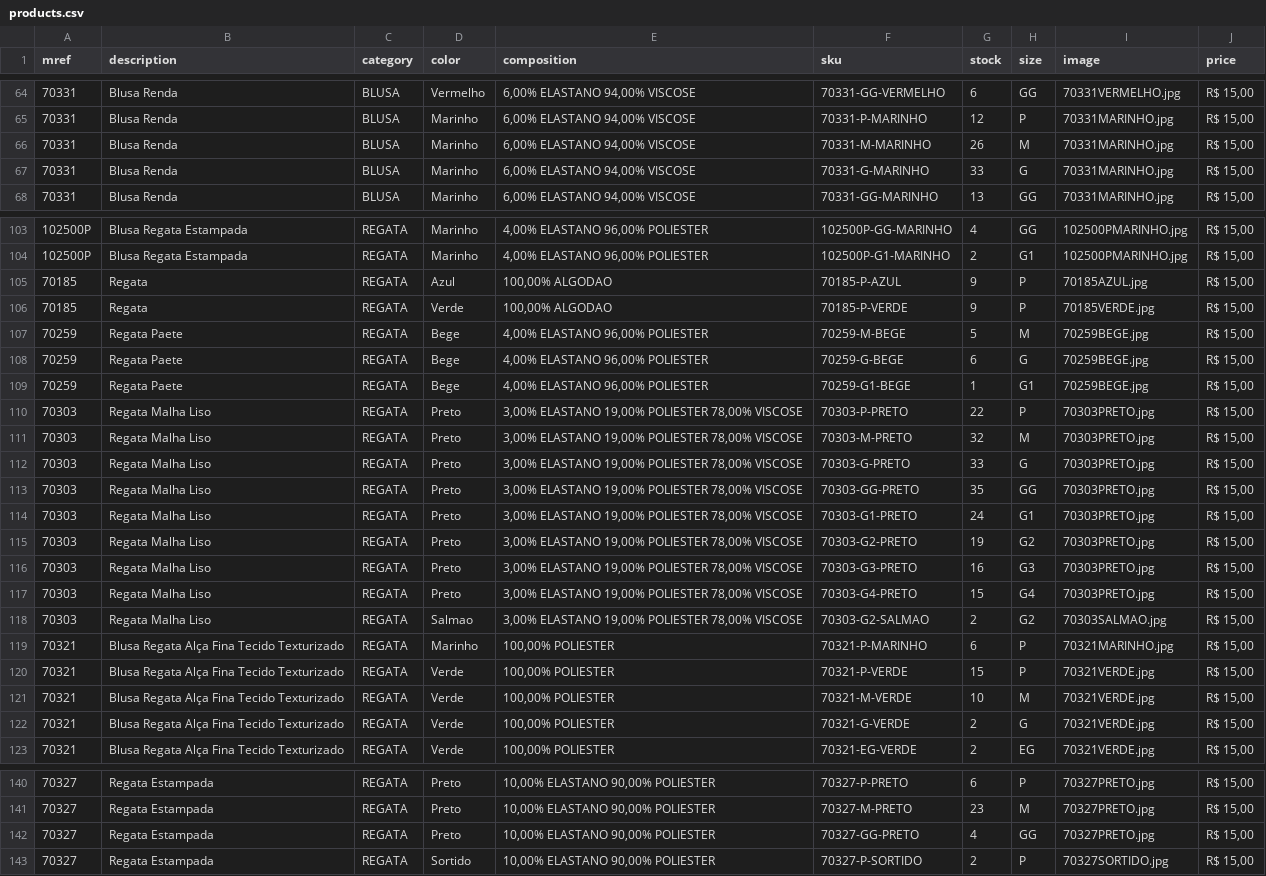
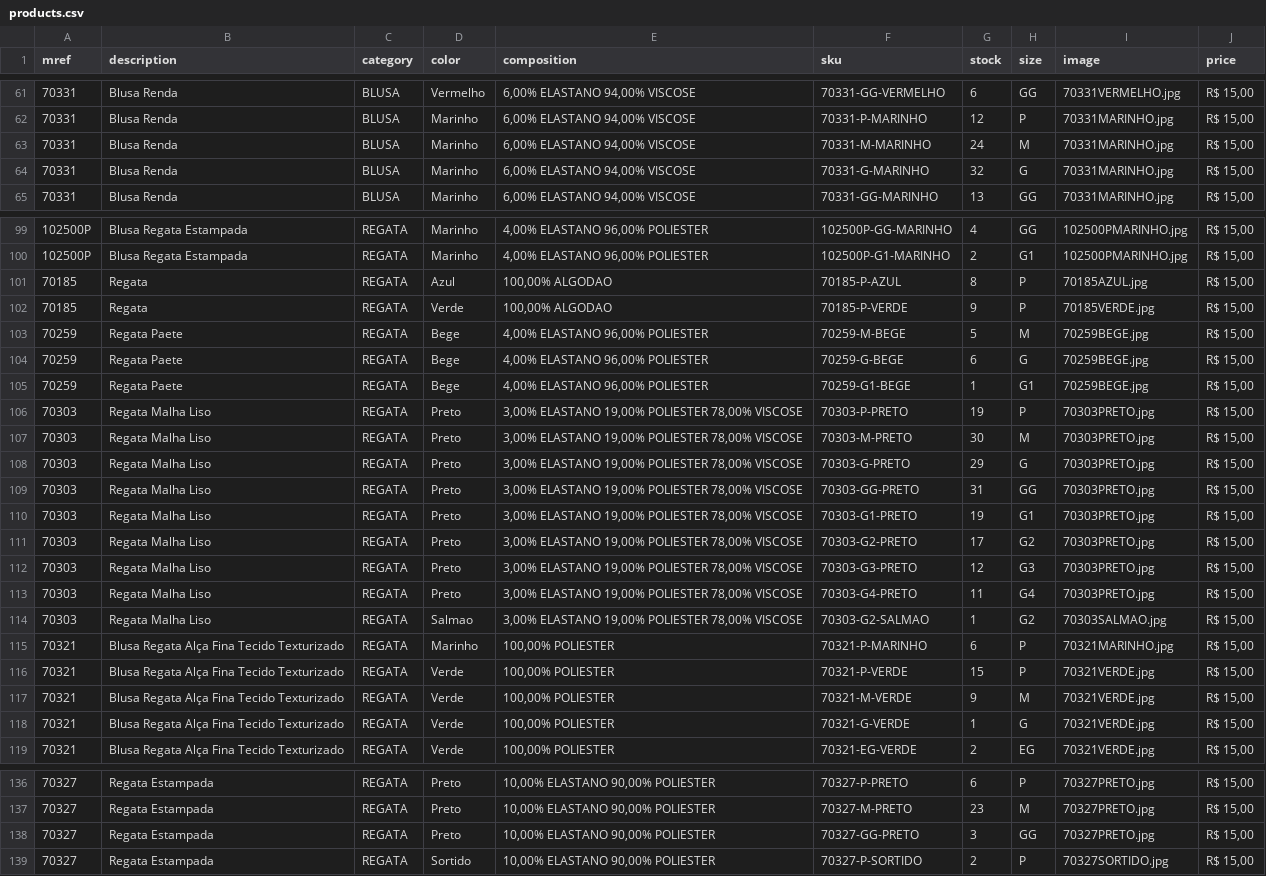
Before and after one commit to victor26sp/EnfaseBlusa, a CSV file: products.csv, drawn as a sheet; only a part is shown, gaps mark what is left out; the diff covers the shown part only.

```diff
--- a/products.csv
+++ b/products.csv
@@ -65,4 +62,4 @@
 70331;Blusa Renda;BLUSA;Marinho;  6,00% ELASTANO   94,00% VISCOSE;70331-P-MARINHO;12;P;70331MARINHO.jpg;R$ 15,00
-70331;Blusa Renda;BLUSA;Marinho;  6,00% ELASTANO   94,00% VISCOSE;70331-M-MARINHO;26;M;70331MARINHO.jpg;R$ 15,00
-70331;Blusa Renda;BLUSA;Marinho;  6,00% ELASTANO   94,00% VISCOSE;70331-G-MARINHO;33;G;70331MARINHO.jpg;R$ 15,00
+70331;Blusa Renda;BLUSA;Marinho;  6,00% ELASTANO   94,00% VISCOSE;70331-M-MARINHO;24;M;70331MARINHO.jpg;R$ 15,00
+70331;Blusa Renda;BLUSA;Marinho;  6,00% ELASTANO   94,00% VISCOSE;70331-G-MARINHO;32;G;70331MARINHO.jpg;R$ 15,00
 70331;Blusa Renda;BLUSA;Marinho;  6,00% ELASTANO   94,00% VISCOSE;70331-GG-MARINHO;13;GG;70331MARINHO.jpg;R$ 15,00
@@ -104,3 +100,3 @@
 102500P;Blusa Regata Estampada;REGATA;Marinho;  4,00% ELASTANO   96,00% POLIESTER;102500P-G1-MARINHO;2;G1;102500PMARINHO.jpg;R$ 15,00
-70185;Regata;REGATA;Azul;100,00% ALGODAO;70185-P-AZUL;9;P;70185AZUL.jpg;R$ 15,00
+70185;Regata;REGATA;Azul;100,00% ALGODAO;70185-P-AZUL;8;P;70185AZUL.jpg;R$ 15,00
 70185;Regata;REGATA;Verde;100,00% ALGODAO;70185-P-VERDE;9;P;70185VERDE.jpg;R$ 15,00
@@ -109,15 +105,15 @@
 70259;Regata Paete;REGATA;Bege;  4,00% ELASTANO   96,00% POLIESTER;70259-G1-BEGE;1;G1;70259BEGE.jpg;R$ 15,00
-70303;Regata Malha Liso;REGATA;Preto;  3,00% ELASTANO   19,00% POLIESTER   78,00% VISCOSE;70303-P-PRETO;22;P;70303PRETO.jpg;R$ 15,00
-70303;Regata Malha Liso;REGATA;Preto;  3,00% ELASTANO   19,00% POLIESTER   78,00% VISCOSE;70303-M-PRETO;32;M;70303PRETO.jpg;R$ 15,00
-70303;Regata Malha Liso;REGATA;Preto;  3,00% ELASTANO   19,00% POLIESTER   78,00% VISCOSE;70303-G-PRETO;33;G;70303PRETO.jpg;R$ 15,00
-70303;Regata Malha Liso;REGATA;Preto;  3,00% ELASTANO   19,00% POLIESTER   78,00% VISCOSE;70303-GG-PRETO;35;GG;70303PRETO.jpg;R$ 15,00
-70303;Regata Malha Liso;REGATA;Preto;  3,00% ELASTANO   19,00% POLIESTER   78,00% VISCOSE;70303-G1-PRETO;24;G1;70303PRETO.jpg;R$ 15,00
-70303;Regata Malha Liso;REGATA;Preto;  3,00% ELASTANO   19,00% POLIESTER   78,00% VISCOSE;70303-G2-PRETO;19;G2;70303PRETO.jpg;R$ 15,00
-70303;Regata Malha Liso;REGATA;Preto;  3,00% ELASTANO   19,00% POLIESTER   78,00% VISCOSE;70303-G3-PRETO;16;G3;70303PRETO.jpg;R$ 15,00
-70303;Regata Malha Liso;REGATA;Preto;  3,00% ELASTANO   19,00% POLIESTER   78,00% VISCOSE;70303-G4-PRETO;15;G4;70303PRETO.jpg;R$ 15,00
-70303;Regata Malha Liso;REGATA;Salmao;  3,00% ELASTANO   19,00% POLIESTER   78,00% VISCOSE;70303-G2-SALMAO;2;G2;70303SALMAO.jpg;R$ 15,00
+70303;Regata Malha Liso;REGATA;Preto;  3,00% ELASTANO   19,00% POLIESTER   78,00% VISCOSE;70303-P-PRETO;19;P;70303PRETO.jpg;R$ 15,00
+70303;Regata Malha Liso;REGATA;Preto;  3,00% ELASTANO   19,00% POLIESTER   78,00% VISCOSE;70303-M-PRETO;30;M;70303PRETO.jpg;R$ 15,00
+70303;Regata Malha Liso;REGATA;Preto;  3,00% ELASTANO   19,00% POLIESTER   78,00% VISCOSE;70303-G-PRETO;29;G;70303PRETO.jpg;R$ 15,00
+70303;Regata Malha Liso;REGATA;Preto;  3,00% ELASTANO   19,00% POLIESTER   78,00% VISCOSE;70303-GG-PRETO;31;GG;70303PRETO.jpg;R$ 15,00
+70303;Regata Malha Liso;REGATA;Preto;  3,00% ELASTANO   19,00% POLIESTER   78,00% VISCOSE;70303-G1-PRETO;19;G1;70303PRETO.jpg;R$ 15,00
+70303;Regata Malha Liso;REGATA;Preto;  3,00% ELASTANO   19,00% POLIESTER   78,00% VISCOSE;70303-G2-PRETO;17;G2;70303PRETO.jpg;R$ 15,00
+70303;Regata Malha Liso;REGATA;Preto;  3,00% ELASTANO   19,00% POLIESTER   78,00% VISCOSE;70303-G3-PRETO;12;G3;70303PRETO.jpg;R$ 15,00
+70303;Regata Malha Liso;REGATA;Preto;  3,00% ELASTANO   19,00% POLIESTER   78,00% VISCOSE;70303-G4-PRETO;11;G4;70303PRETO.jpg;R$ 15,00
+70303;Regata Malha Liso;REGATA;Salmao;  3,00% ELASTANO   19,00% POLIESTER   78,00% VISCOSE;70303-G2-SALMAO;1;G2;70303SALMAO.jpg;R$ 15,00
 70321;Blusa Regata Alça Fina Tecido Texturizado;REGATA;Marinho;100,00% POLIESTER;70321-P-MARINHO;6;P;70321MARINHO.jpg;R$ 15,00
 70321;Blusa Regata Alça Fina Tecido Texturizado;REGATA;Verde;100,00% POLIESTER;70321-P-VERDE;15;P;70321VERDE.jpg;R$ 15,00
-70321;Blusa Regata Alça Fina Tecido Texturizado;REGATA;Verde;100,00% POLIESTER;70321-M-VERDE;10;M;70321VERDE.jpg;R$ 15,00
-70321;Blusa Regata Alça Fina Tecido Texturizado;REGATA;Verde;100,00% POLIESTER;70321-G-VERDE;2;G;70321VERDE.jpg;R$ 15,00
+70321;Blusa Regata Alça Fina Tecido Texturizado;REGATA;Verde;100,00% POLIESTER;70321-M-VERDE;9;M;70321VERDE.jpg;R$ 15,00
+70321;Blusa Regata Alça Fina Tecido Texturizado;REGATA;Verde;100,00% POLIESTER;70321-G-VERDE;1;G;70321VERDE.jpg;R$ 15,00
 70321;Blusa Regata Alça Fina Tecido Texturizado;REGATA;Verde;100,00% POLIESTER;70321-EG-VERDE;2;EG;70321VERDE.jpg;R$ 15,00
@@ -141,3 +137,3 @@
 70327;Regata  Estampada;REGATA;Preto; 10,00% ELASTANO   90,00% POLIESTER;70327-M-PRETO;23;M;70327PRETO.jpg;R$ 15,00
-70327;Regata  Estampada;REGATA;Preto; 10,00% ELASTANO   90,00% POLIESTER;70327-GG-PRETO;4;GG;70327PRETO.jpg;R$ 15,00
+70327;Regata  Estampada;REGATA;Preto; 10,00% ELASTANO   90,00% POLIESTER;70327-GG-PRETO;3;GG;70327PRETO.jpg;R$ 15,00
 70327;Regata  Estampada;REGATA;Sortido; 10,00% ELASTANO   90,00% POLIESTER;70327-P-SORTIDO;2;P;70327SORTIDO.jpg;R$ 15,00
```
Also changed, not shown: 7 removed rows and 34 edited cells elsewhere in this file.
